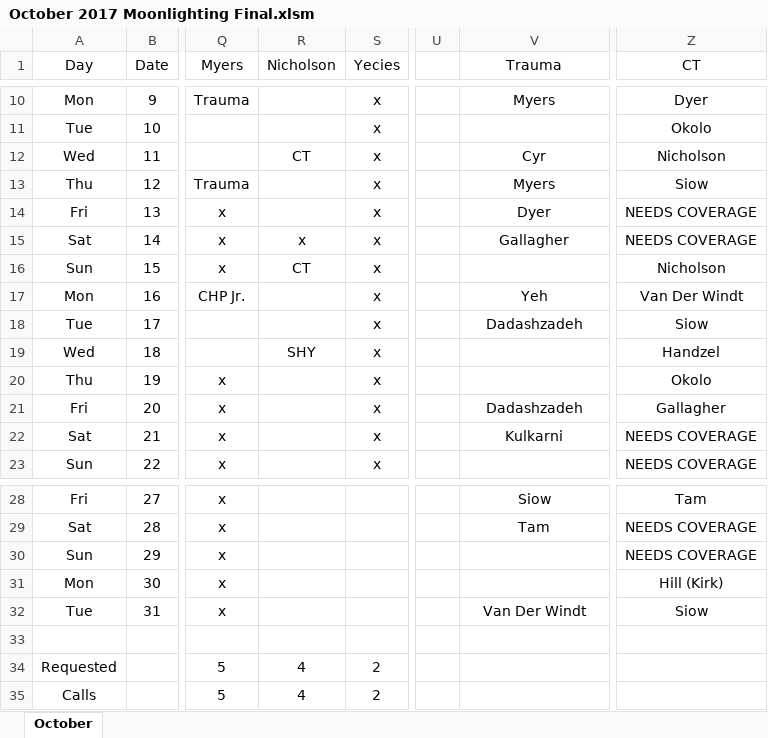
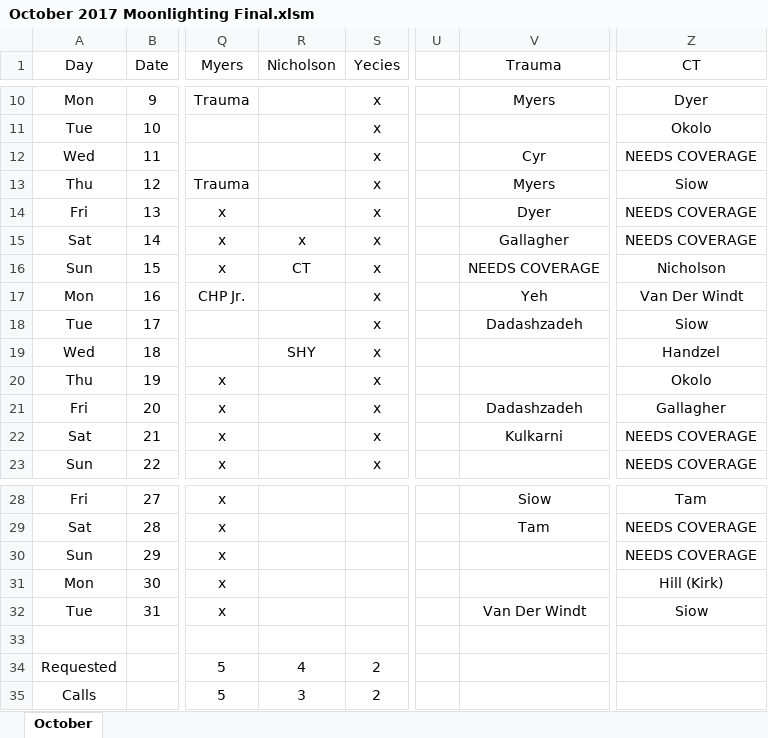
Before and after one commit to handzelrm/moonlighting, an Excel workbook: October 2017 Moonlighting Final.xlsm, sheet October, drawn as a sheet; only a part is shown, gaps mark what is left out; values as stored, in another font and other column widths than the file's, no borders; conditional formats not drawn; the diff names each change by its address in the sheet, - before the commit and + after, or states it on an @@ line.

Commit message:
dropped kias ct call

```diff
--- a/October 2017 Moonlighting Final.xlsm (sheet October)
+++ b/October 2017 Moonlighting Final.xlsm (sheet October)
-R12 (Nicholson): CT
+R12 (Nicholson): (empty)
-Z12 (CT): Nicholson
+Z12 (CT): NEEDS COVERAGE
-V16 (Trauma): (empty)
+V16 (Trauma): NEEDS COVERAGE
-R35 (Nicholson): 4
+R35 (Nicholson): 3
```
